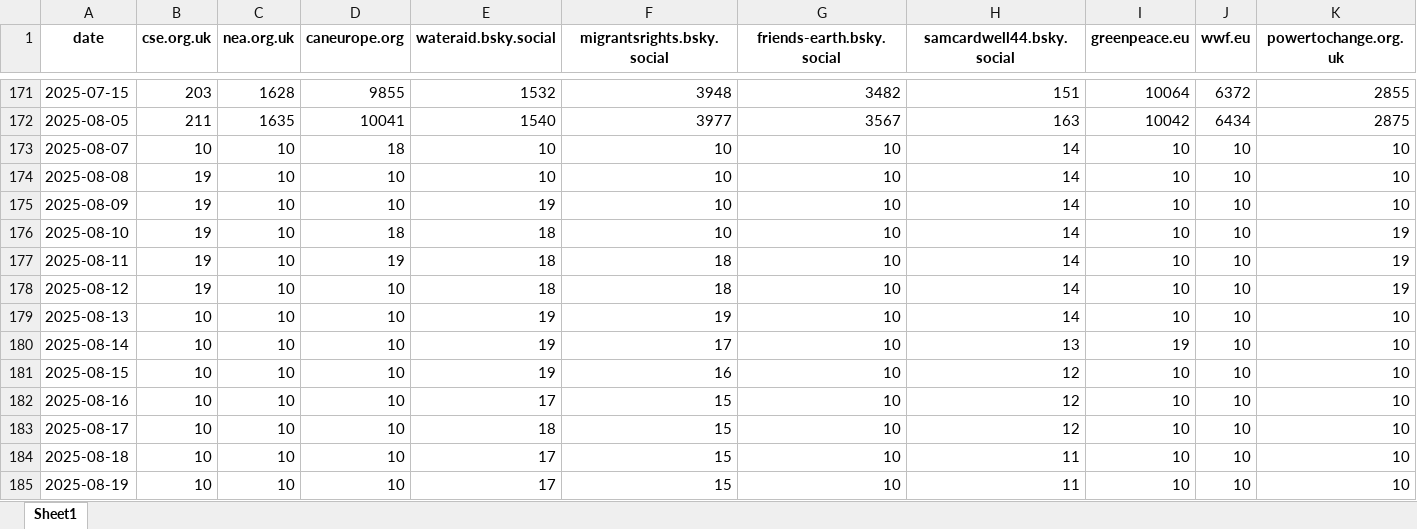
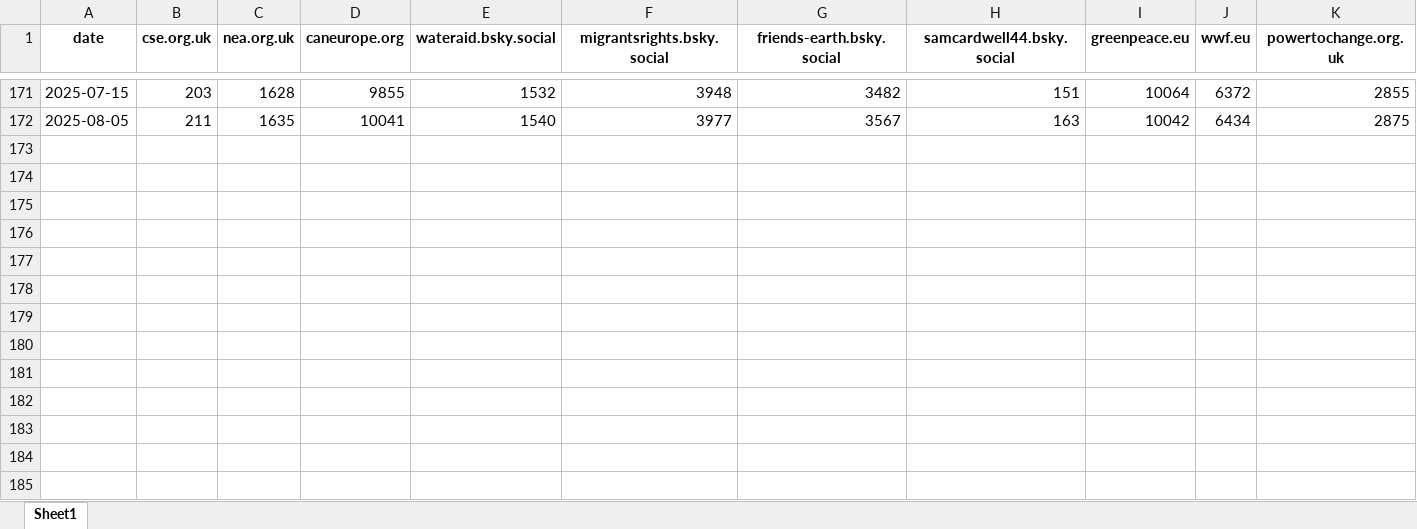
Before and after one commit to SamCardwell44/bsky-tracker, an Excel workbook: bsky_followers.xlsx, sheet Sheet1, drawn as a sheet; only a part is shown, gaps mark what is left out; values as stored, in another font and other column widths than the file's, no borders; rows hold the shown columns only; the diff names each change by its address in the sheet, - before the commit and + after, or states it on an @@ line.

Commit message:
Removed bad data

```diff
--- a/bsky_followers.xlsx (sheet Sheet1)
+++ b/bsky_followers.xlsx (sheet Sheet1)
-row 173: 2025-08-07 | 10 | 10 | 18 | 10 | 10 | 10 | 14 | 10 | 10 | 10
-row 174: 2025-08-08 | 19 | 10 | 10 | 10 | 10 | 10 | 14 | 10 | 10 | 10
-row 175: 2025-08-09 | 19 | 10 | 10 | 19 | 10 | 10 | 14 | 10 | 10 | 10
-row 176: 2025-08-10 | 19 | 10 | 18 | 18 | 10 | 10 | 14 | 10 | 10 | 19
-row 177: 2025-08-11 | 19 | 10 | 19 | 18 | 18 | 10 | 14 | 10 | 10 | 19
-row 178: 2025-08-12 | 19 | 10 | 10 | 18 | 18 | 10 | 14 | 10 | 10 | 19
-row 179: 2025-08-13 | 10 | 10 | 10 | 19 | 19 | 10 | 14 | 10 | 10 | 10
-row 180: 2025-08-14 | 10 | 10 | 10 | 19 | 17 | 10 | 13 | 19 | 10 | 10
-row 181: 2025-08-15 | 10 | 10 | 10 | 19 | 16 | 10 | 12 | 10 | 10 | 10
-row 182: 2025-08-16 | 10 | 10 | 10 | 17 | 15 | 10 | 12 | 10 | 10 | 10
-row 183: 2025-08-17 | 10 | 10 | 10 | 18 | 15 | 10 | 12 | 10 | 10 | 10
-row 184: 2025-08-18 | 10 | 10 | 10 | 17 | 15 | 10 | 11 | 10 | 10 | 10
-row 185: 2025-08-19 | 10 | 10 | 10 | 17 | 15 | 10 | 11 | 10 | 10 | 10
```
Also changed, not shown: bsky_posts.xlsx.
